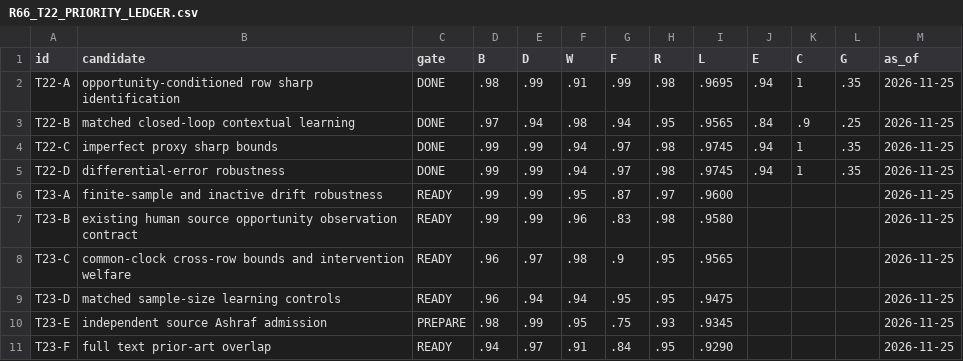
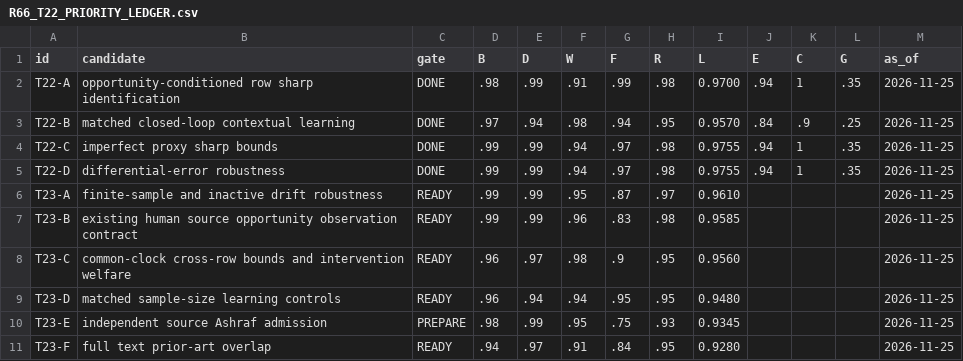
Before and after one commit to WhoSia/RITHM, a CSV file: ruby/rithm210/R66_T22_PRIORITY_LEDGER.csv, drawn as a sheet.

Commit message:
R66-T22 recompute weighted LIRA values exactly from component scores

```diff
--- a/ruby/rithm210/R66_T22_PRIORITY_LEDGER.csv
+++ b/ruby/rithm210/R66_T22_PRIORITY_LEDGER.csv
@@ -1,11 +1,11 @@
 id,candidate,gate,B,D,W,F,R,L,E,C,G,as_of
-T22-A,opportunity-conditioned row sharp identification,DONE,.98,.99,.91,.99,.98,.9695,.94,1,.35,2026-11-25
-T22-B,matched closed-loop contextual learning,DONE,.97,.94,.98,.94,.95,.9565,.84,.9,.25,2026-11-25
-T22-C,imperfect proxy sharp bounds,DONE,.99,.99,.94,.97,.98,.9745,.94,1,.35,2026-11-25
-T22-D,differential-error robustness,DONE,.99,.99,.94,.97,.98,.9745,.94,1,.35,2026-11-25
-T23-A,finite-sample and inactive drift robustness,READY,.99,.99,.95,.87,.97,.9600,,,,2026-11-25
-T23-B,existing human source opportunity observation contract,READY,.99,.99,.96,.83,.98,.9580,,,,2026-11-25
-T23-C,common-clock cross-row bounds and intervention welfare,READY,.96,.97,.98,.9,.95,.9565,,,,2026-11-25
-T23-D,matched sample-size learning controls,READY,.96,.94,.94,.95,.95,.9475,,,,2026-11-25
-T23-E,independent source Ashraf admission,PREPARE,.98,.99,.95,.75,.93,.9345,,,,2026-11-25
-T23-F,full text prior-art overlap,READY,.94,.97,.91,.84,.95,.9290,,,,2026-11-25
+T22-A,opportunity-conditioned row sharp identification,DONE,.98,.99,.91,.99,.98,0.9700,.94,1,.35,2026-11-25
+T22-B,matched closed-loop contextual learning,DONE,.97,.94,.98,.94,.95,0.9570,.84,.9,.25,2026-11-25
+T22-C,imperfect proxy sharp bounds,DONE,.99,.99,.94,.97,.98,0.9755,.94,1,.35,2026-11-25
+T22-D,differential-error robustness,DONE,.99,.99,.94,.97,.98,0.9755,.94,1,.35,2026-11-25
+T23-A,finite-sample and inactive drift robustness,READY,.99,.99,.95,.87,.97,0.9610,,,,2026-11-25
+T23-B,existing human source opportunity observation contract,READY,.99,.99,.96,.83,.98,0.9585,,,,2026-11-25
+T23-C,common-clock cross-row bounds and intervention welfare,READY,.96,.97,.98,.9,.95,0.9560,,,,2026-11-25
+T23-D,matched sample-size learning controls,READY,.96,.94,.94,.95,.95,0.9480,,,,2026-11-25
+T23-E,independent source Ashraf admission,PREPARE,.98,.99,.95,.75,.93,0.9345,,,,2026-11-25
+T23-F,full text prior-art overlap,READY,.94,.97,.91,.84,.95,0.9280,,,,2026-11-25
```
